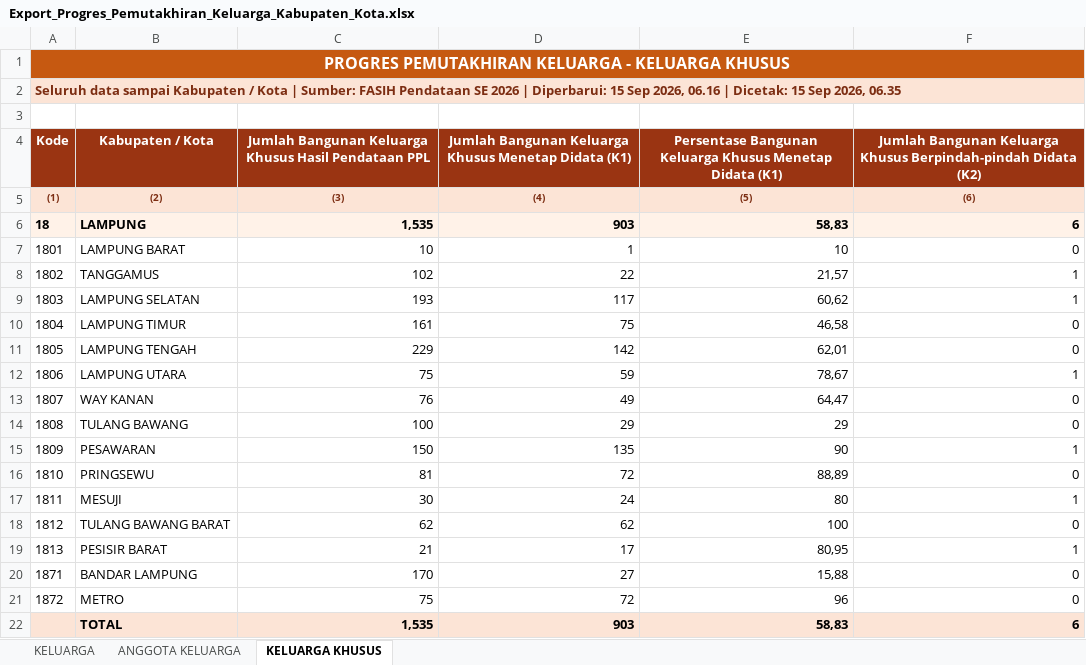
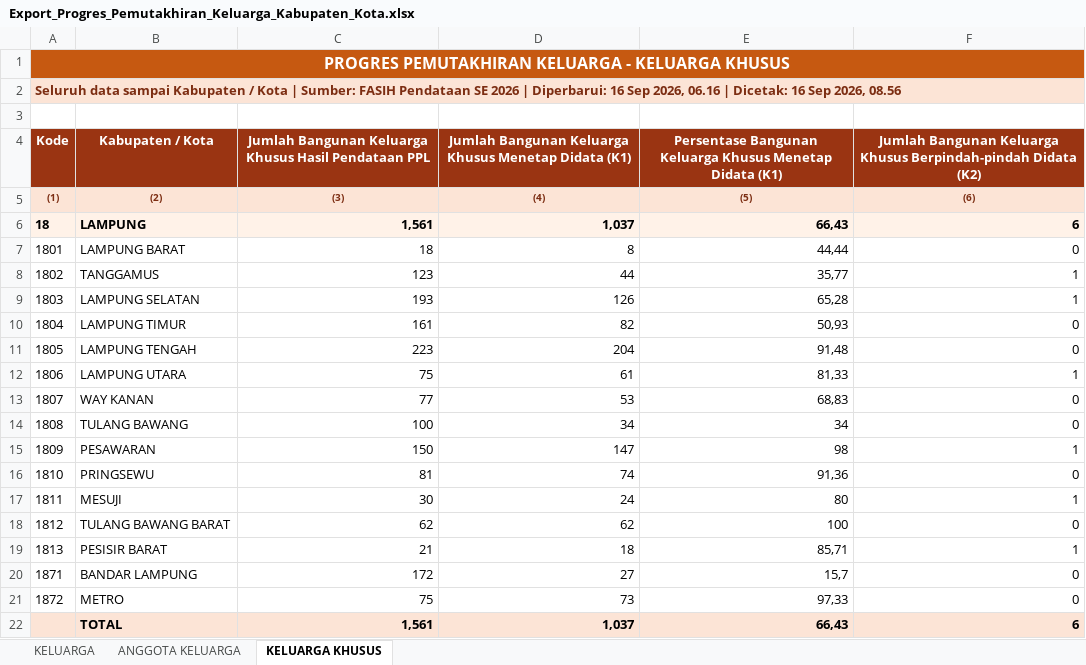
Before and after one commit to stathub1800/SE2026, an Excel workbook: data/Export_Progres_Pemutakhiran_Keluarga_Kabupaten_Kota.xlsx, sheet KELUARGA KHUSUS, drawn as a sheet; values as stored, in another font and other column widths than the file's, no borders; removed rows and columns are numbered as before the commit, all else as after; the diff names each change by its address in the sheet, - before the commit and + after, or states it on an @@ line.

```diff
--- a/data/Export_Progres_Pemutakhiran_Keluarga_Kabupaten_Kota.xlsx (sheet KELUARGA KHUSUS)
+++ b/data/Export_Progres_Pemutakhiran_Keluarga_Kabupaten_Kota.xlsx (sheet KELUARGA KHUSUS)
-A2 (Kode): …| Diperbarui: 15 Sep 2026, 06.16 | Dicetak: 15 Sep 2026, 06.35
+A2 (Kode): …| Diperbarui: 16 Sep 2026, 06.16 | Dicetak: 16 Sep 2026, 08.56
-C6: 1,535
+C6: 1,561
-D6: 903
+D6: 1,037
-E6: 58,83
+E6: 66,43
-C7: 10
+C7: 18
-D7: 1
+D7: 8
-E7: 10
+E7: 44,44
-C8: 102
+C8: 123
-D8: 22
+D8: 44
-E8: 21,57
+E8: 35,77
-D9: 117
+D9: 126
-E9: 60,62
+E9: 65,28
-D10: 75
+D10: 82
-E10: 46,58
+E10: 50,93
-C11: 229
+C11: 223
-D11: 142
+D11: 204
-E11: 62,01
+E11: 91,48
-D12: 59
+D12: 61
-E12: 78,67
+E12: 81,33
-C13: 76
+C13: 77
-D13: 49
+D13: 53
-E13: 64,47
+E13: 68,83
-D14: 29
+D14: 34
-E14: 29
+E14: 34
-D15: 135
+D15: 147
-E15: 90
+E15: 98
-D16: 72
+D16: 74
-E16: 88,89
+E16: 91,36
-D19: 17
+D19: 18
-E19: 80,95
+E19: 85,71
-C20: 170
+C20: 172
-E20: 15,88
+E20: 15,7
-D21: 72
+D21: 73
-E21: 96
+E21: 97,33
-row 22:  | TOTAL | 1,535 | 903 | 58,83 | 6
+row 22:  | TOTAL | 1,561 | 1,037 | 66,43 | 6
```
Also changed, not shown: sheet KELUARGA, sheet ANGGOTA KELUARGA, data/20260823_125259_Radar_Anomali_Usaha_Anomali_1_Anomali_2_Anomali_3_Anomali_4_Anomali_5_Anomali_6_Anomali_7_Anomali_8_Kabupaten_Kota.xlsx, data/20260823_125317_Radar_Anomali_Keluarga_Anomali_1_Anomali_2_Anomali_3_Anomali_4_Anomali_5_Anomali_6_Anomali_7_Kabupaten_Kota.xlsx, 3 other files.
